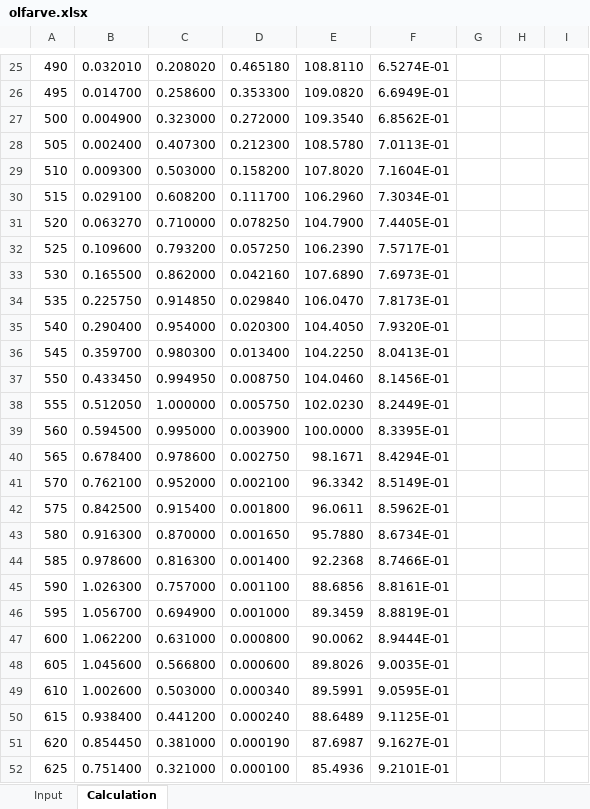
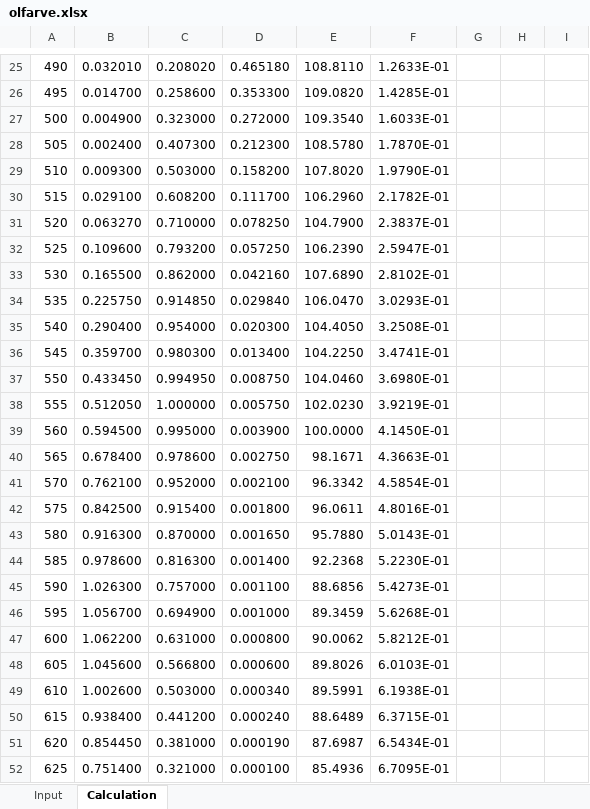
Before and after one commit to aschet/olfarve, an Excel workbook: xlsx/olfarve.xlsx, sheet Calculation, drawn as a sheet; only a part is shown, gaps mark what is left out; values as stored, in another font and other column widths than the file's, no borders; the diff covers the shown part only; the diff names each change by its address in the sheet, - before the commit and + after, or states it on an @@ line.

```diff
--- a/xlsx/olfarve.xlsx (sheet Calculation)
+++ b/xlsx/olfarve.xlsx (sheet Calculation)
-F25: 6.5274E-01
+F25: 1.2633E-01
-F26: 6.6949E-01
+F26: 1.4285E-01
-F27: 6.8562E-01
+F27: 1.6033E-01
-F28: 7.0113E-01
+F28: 1.7870E-01
-F29: 7.1604E-01
+F29: 1.9790E-01
-F30: 7.3034E-01
+F30: 2.1782E-01
-F31: 7.4405E-01
+F31: 2.3837E-01
-F32: 7.5717E-01
+F32: 2.5947E-01
-F33: 7.6973E-01
+F33: 2.8102E-01
-F34: 7.8173E-01
+F34: 3.0293E-01
-F35: 7.9320E-01
+F35: 3.2508E-01
-F36: 8.0413E-01
+F36: 3.4741E-01
-F37: 8.1456E-01
+F37: 3.6980E-01
-F38: 8.2449E-01
+F38: 3.9219E-01
-F39: 8.3395E-01
+F39: 4.1450E-01
-F40: 8.4294E-01
+F40: 4.3663E-01
-F41: 8.5149E-01
+F41: 4.5854E-01
-F42: 8.5962E-01
+F42: 4.8016E-01
-F43: 8.6734E-01
+F43: 5.0143E-01
-F44: 8.7466E-01
+F44: 5.2230E-01
-F45: 8.8161E-01
+F45: 5.4273E-01
-F46: 8.8819E-01
+F46: 5.6268E-01
-F47: 8.9444E-01
+F47: 5.8212E-01
-F48: 9.0035E-01
+F48: 6.0103E-01
-F49: 9.0595E-01
+F49: 6.1938E-01
-F50: 9.1125E-01
+F50: 6.3715E-01
-F51: 9.1627E-01
+F51: 6.5434E-01
-F52: 9.2101E-01
+F52: 6.7095E-01
```
Also changed, not shown: 63 edited cells elsewhere in this sheet, sheet Input.
